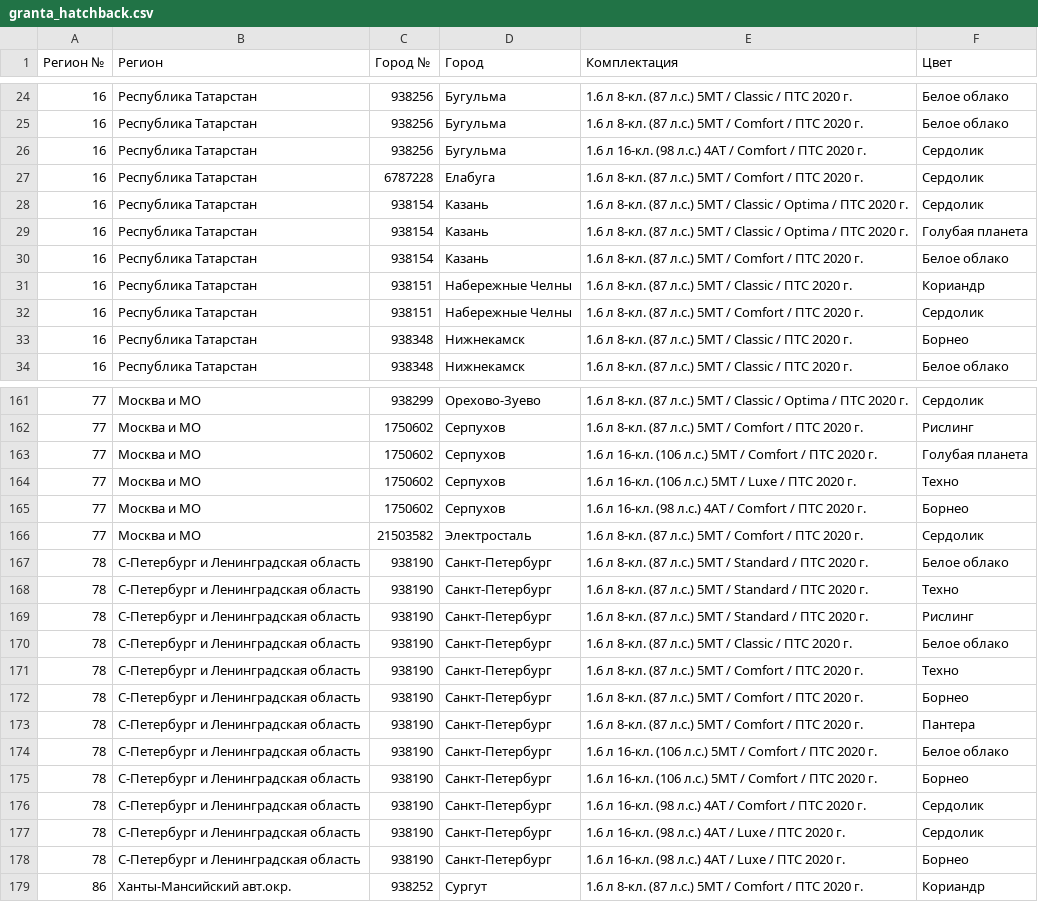
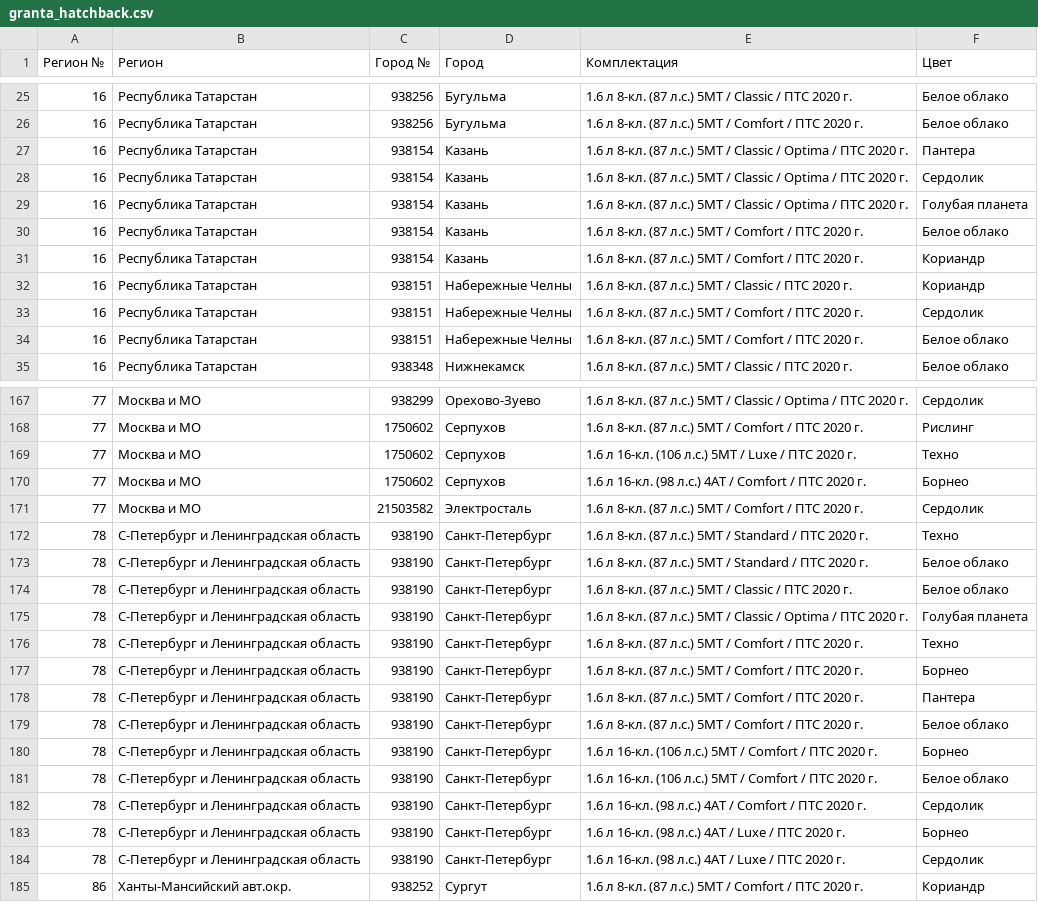
Before and after one commit to kafeg/ladacsv, a CSV file: granta_hatchback.csv, drawn as a sheet; only a part is shown, gaps mark what is left out; the diff covers the shown part only.

```diff
--- a/granta_hatchback.csv
+++ b/granta_hatchback.csv
@@ -25,4 +26,3 @@
 16, Республика Татарстан, 938256, Бугульма, 1.6 л 8-кл. (87 л.с.) 5МТ / Comfort / ПТС 2020 г., Белое облако
-16, Республика Татарстан, 938256, Бугульма, 1.6 л 16-кл. (98 л.с.) 4АТ / Comfort / ПТС 2020 г., Сердолик
-16, Республика Татарстан, 6787228, Елабуга, 1.6 л 8-кл. (87 л.с.) 5МТ / Comfort / ПТС 2020 г., Сердолик
+16, Республика Татарстан, 938154, Казань, 1.6 л 8-кл. (87 л.с.) 5МТ / Classic / Optima / ПТС 2020 г., Пантера
 16, Республика Татарстан, 938154, Казань, 1.6 л 8-кл. (87 л.с.) 5МТ / Classic / Optima / ПТС 2020 г., Сердолик
@@ -30,5 +30,6 @@
 16, Республика Татарстан, 938154, Казань, 1.6 л 8-кл. (87 л.с.) 5МТ / Comfort / ПТС 2020 г., Белое облако
+16, Республика Татарстан, 938154, Казань, 1.6 л 8-кл. (87 л.с.) 5МТ / Comfort / ПТС 2020 г., Кориандр
 16, Республика Татарстан, 938151, Набережные Челны, 1.6 л 8-кл. (87 л.с.) 5МТ / Classic / ПТС 2020 г., Кориандр
 16, Республика Татарстан, 938151, Набережные Челны, 1.6 л 8-кл. (87 л.с.) 5МТ / Comfort / ПТС 2020 г., Сердолик
-16, Республика Татарстан, 938348, Нижнекамск, 1.6 л 8-кл. (87 л.с.) 5МТ / Classic / ПТС 2020 г., Борнео
+16, Республика Татарстан, 938151, Набережные Челны, 1.6 л 8-кл. (87 л.с.) 5МТ / Comfort / ПТС 2020 г., Белое облако
 16, Республика Татарстан, 938348, Нижнекамск, 1.6 л 8-кл. (87 л.с.) 5МТ / Classic / ПТС 2020 г., Белое облако
@@ -162,3 +168,2 @@
 77, Москва и МО, 1750602, Серпухов, 1.6 л 8-кл. (87 л.с.) 5МТ / Comfort / ПТС 2020 г., Рислинг
-77, Москва и МО, 1750602, Серпухов, 1.6 л 16-кл. (106 л.с.) 5МТ / Comfort / ПТС 2020 г., Голубая планета
 77, Москва и МО, 1750602, Серпухов, 1.6 л 16-кл. (106 л.с.) 5МТ / Luxe / ПТС 2020 г., Техно
@@ -166,6 +171,6 @@
 77, Москва и МО, 21503582, Электросталь, 1.6 л 8-кл. (87 л.с.) 5МТ / Comfort / ПТС 2020 г., Сердолик
+78, С-Петербург и Ленинградская область, 938190, Санкт-Петербург, 1.6 л 8-кл. (87 л.с.) 5МТ / Standard / ПТС 2020 г., Техно
 78, С-Петербург и Ленинградская область, 938190, Санкт-Петербург, 1.6 л 8-кл. (87 л.с.) 5МТ / Standard / ПТС 2020 г., Белое облако
-78, С-Петербург и Ленинградская область, 938190, Санкт-Петербург, 1.6 л 8-кл. (87 л.с.) 5МТ / Standard / ПТС 2020 г., Техно
-78, С-Петербург и Ленинградская область, 938190, Санкт-Петербург, 1.6 л 8-кл. (87 л.с.) 5МТ / Standard / ПТС 2020 г., Рислинг
 78, С-Петербург и Ленинградская область, 938190, Санкт-Петербург, 1.6 л 8-кл. (87 л.с.) 5МТ / Classic / ПТС 2020 г., Белое облако
+78, С-Петербург и Ленинградская область, 938190, Санкт-Петербург, 1.6 л 8-кл. (87 л.с.) 5МТ / Classic / Optima / ПТС 2020 г., Голубая планета
 78, С-Петербург и Ленинградская область, 938190, Санкт-Петербург, 1.6 л 8-кл. (87 л.с.) 5МТ / Comfort / ПТС 2020 г., Техно
@@ -173,7 +178,8 @@
 78, С-Петербург и Ленинградская область, 938190, Санкт-Петербург, 1.6 л 8-кл. (87 л.с.) 5МТ / Comfort / ПТС 2020 г., Пантера
+78, С-Петербург и Ленинградская область, 938190, Санкт-Петербург, 1.6 л 8-кл. (87 л.с.) 5МТ / Comfort / ПТС 2020 г., Белое облако
+78, С-Петербург и Ленинградская область, 938190, Санкт-Петербург, 1.6 л 16-кл. (106 л.с.) 5МТ / Comfort / ПТС 2020 г., Борнео
 78, С-Петербург и Ленинградская область, 938190, Санкт-Петербург, 1.6 л 16-кл. (106 л.с.) 5МТ / Comfort / ПТС 2020 г., Белое облако
-78, С-Петербург и Ленинградская область, 938190, Санкт-Петербург, 1.6 л 16-кл. (106 л.с.) 5МТ / Comfort / ПТС 2020 г., Борнео
 78, С-Петербург и Ленинградская область, 938190, Санкт-Петербург, 1.6 л 16-кл. (98 л.с.) 4АТ / Comfort / ПТС 2020 г., Сердолик
+78, С-Петербург и Ленинградская область, 938190, Санкт-Петербург, 1.6 л 16-кл. (98 л.с.) 4АТ / Luxe / ПТС 2020 г., Борнео
 78, С-Петербург и Ленинградская область, 938190, Санкт-Петербург, 1.6 л 16-кл. (98 л.с.) 4АТ / Luxe / ПТС 2020 г., Сердолик
-78, С-Петербург и Ленинградская область, 938190, Санкт-Петербург, 1.6 л 16-кл. (98 л.с.) 4АТ / Luxe / ПТС 2020 г., Борнео
 86, Ханты-Мансийский авт.окр., 938252, Сургут, 1.6 л 8-кл. (87 л.с.) 5МТ / Comfort / ПТС 2020 г., Кориандр
```
Also changed, not shown: 11 added rows, 5 removed rows, 8 moved rows and 1 edited cell elsewhere in this file, largus_cross.csv, largus_furgon.csv, 22 other files.
